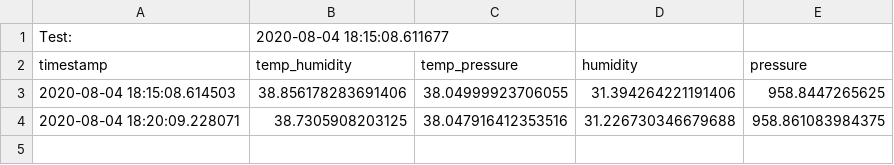
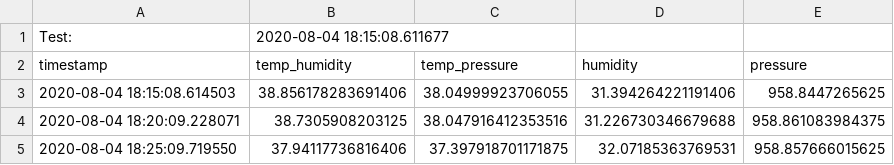
Before and after one commit to pandartb3d/eplant, a CSV file: data.csv, drawn as a sheet; the diff names each change by its address in the sheet, - before the commit and + after, or states it on an @@ line.

```diff
--- a/data.csv
+++ b/data.csv
+row 5: 2020-08-04 18:25:09.719550 | 37.94117736816406 | 37.397918701171875 | 32.07185363769531 | 958.857666015625
```
Also changed, not shown: 1 other file.
